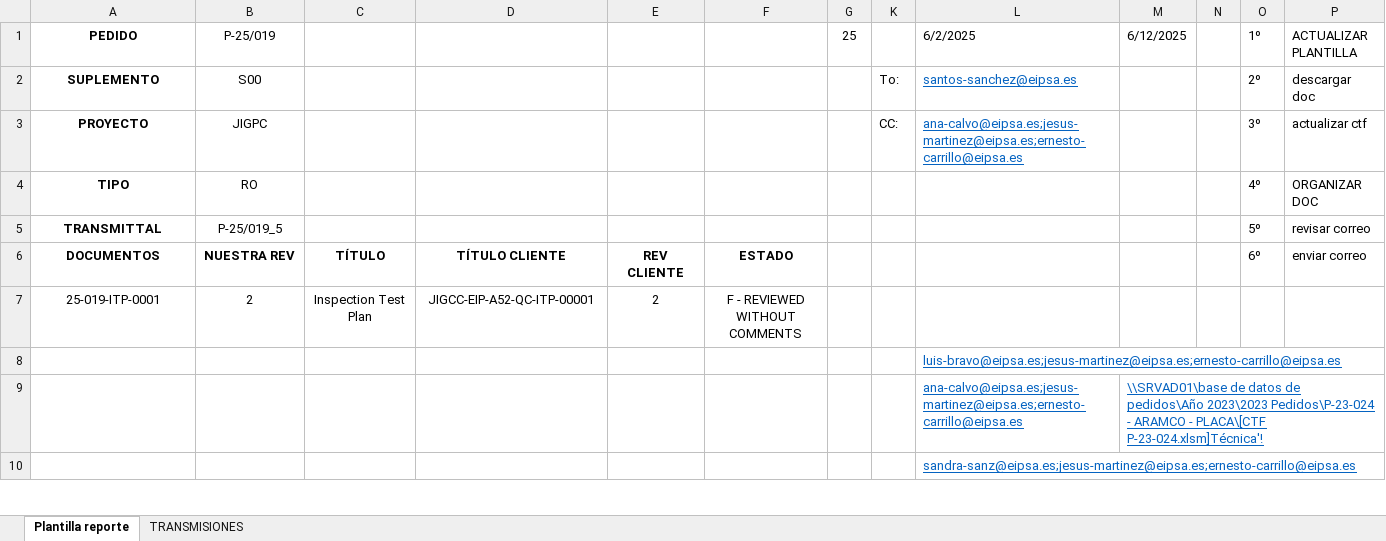
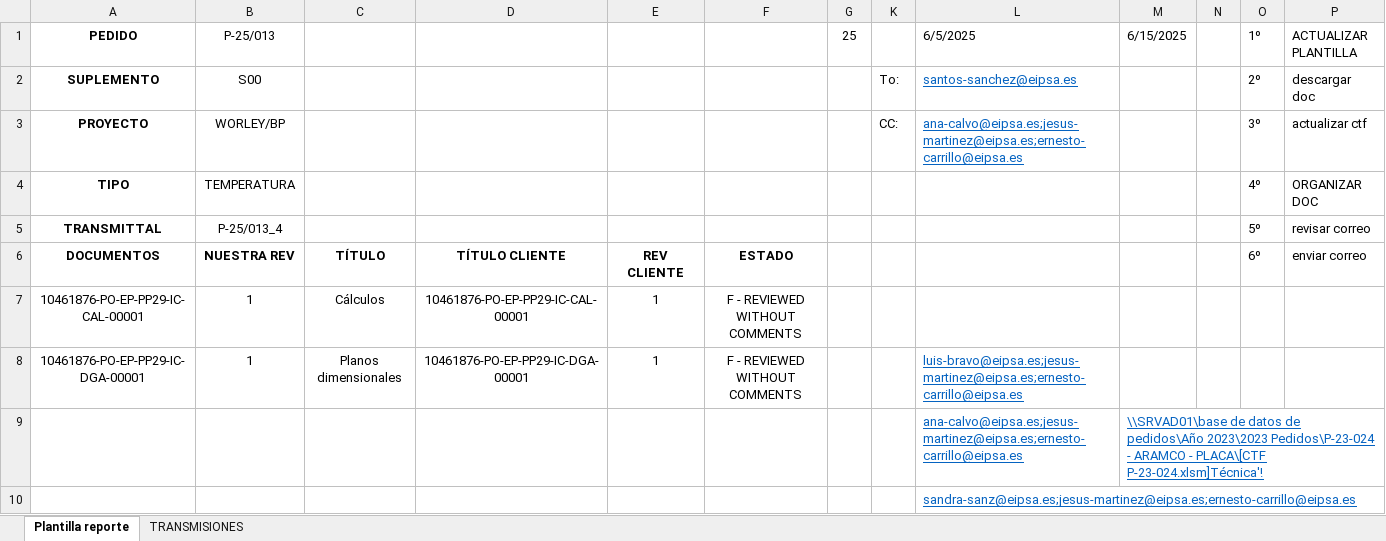
Before and after one commit to jparedesDS/DocuControl, an Excel workbook: tools/plantilla_devoluciones.xlsm, sheet Plantilla reporte, drawn as a sheet; only a part is shown; values as stored, in another font and other column widths than the file's, no borders; charts and pictures not drawn; removed rows and columns are numbered as before the commit, all else as after; the diff names each change by its address in the sheet, - before the commit and + after, or states it on an @@ line.

```diff
--- a/tools/plantilla_devoluciones.xlsm (sheet Plantilla reporte)
+++ b/tools/plantilla_devoluciones.xlsm (sheet Plantilla reporte)
-B1: P-25/019
+B1: P-25/013
-L1: 6/2/2025
+L1: 6/5/2025
-M1: 6/12/2025
+M1: 6/15/2025
-B3 (P-25/013): JIGPC
+B3 (P-25/013): WORLEY/BP
-B4 (P-25/013): RO
+B4 (P-25/013): TEMPERATURA
-B5 (P-25/013): P-25/019_5
+B5 (P-25/013): P-25/013_4
-row 7: 25-019-ITP-0001 | 2 | Inspection Test Plan | JIGCC-EIP-A52-QC-ITP-00001 | 2 | F - REVIEWED WITHOUT COMMENTS
-row 8:  |  |  |  |  |  |  |  | luis-bravo@eipsa.es;jesus-martinez@eipsa.es;ernesto-carrillo@eipsa.es
+row 7: 10461876-PO-EP-PP29-IC-CAL-00001 | 1 | Cálculos | 10461876-PO-EP-PP29-IC-CAL-00001 | 1 | F - REVIEWED WITHOUT COMMENTS
+row 8: 10461876-PO-EP-PP29-IC-DGA-00001 | 1 | Planos dimensionales | 10461876-PO-EP-PP29-IC-DGA-00001 | 1 | F - REVIEWED WITHOUT COMMENTS |  |  | luis-bravo@eipsa.es;jesus-martinez@eipsa.es;ernesto-carrillo@eipsa.es
```
Also changed, not shown: sheet TRANSMISIONES, charts or pictures, data_import/data_erp.xlsx, 12 other files.
